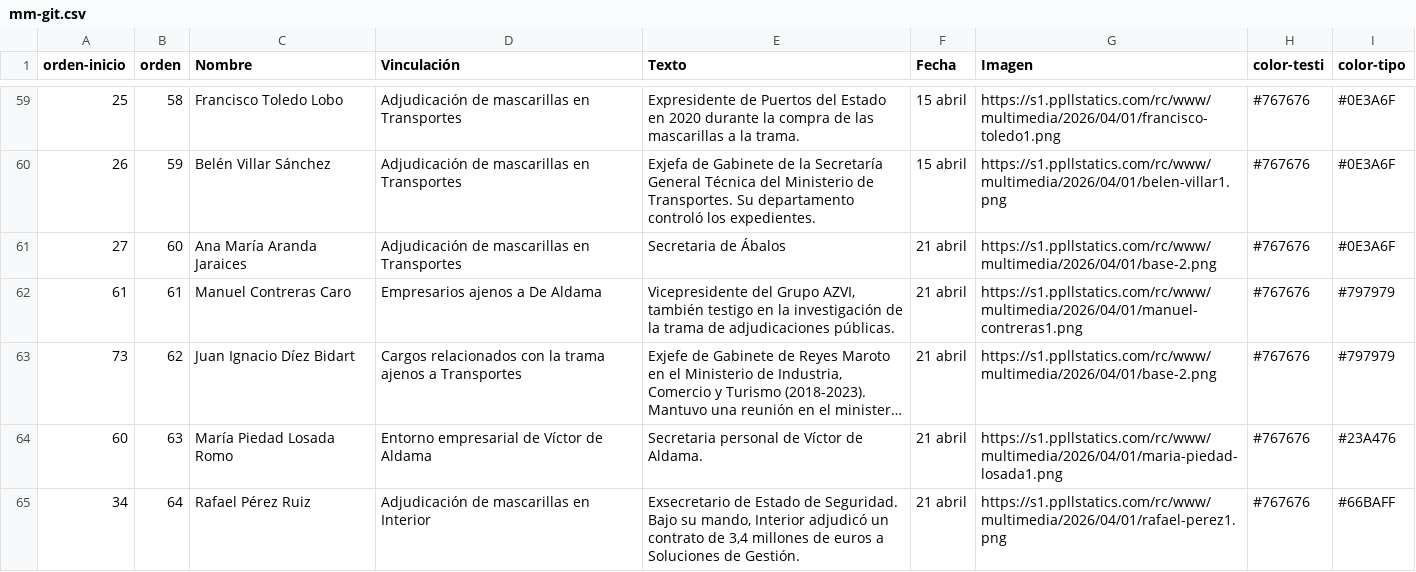
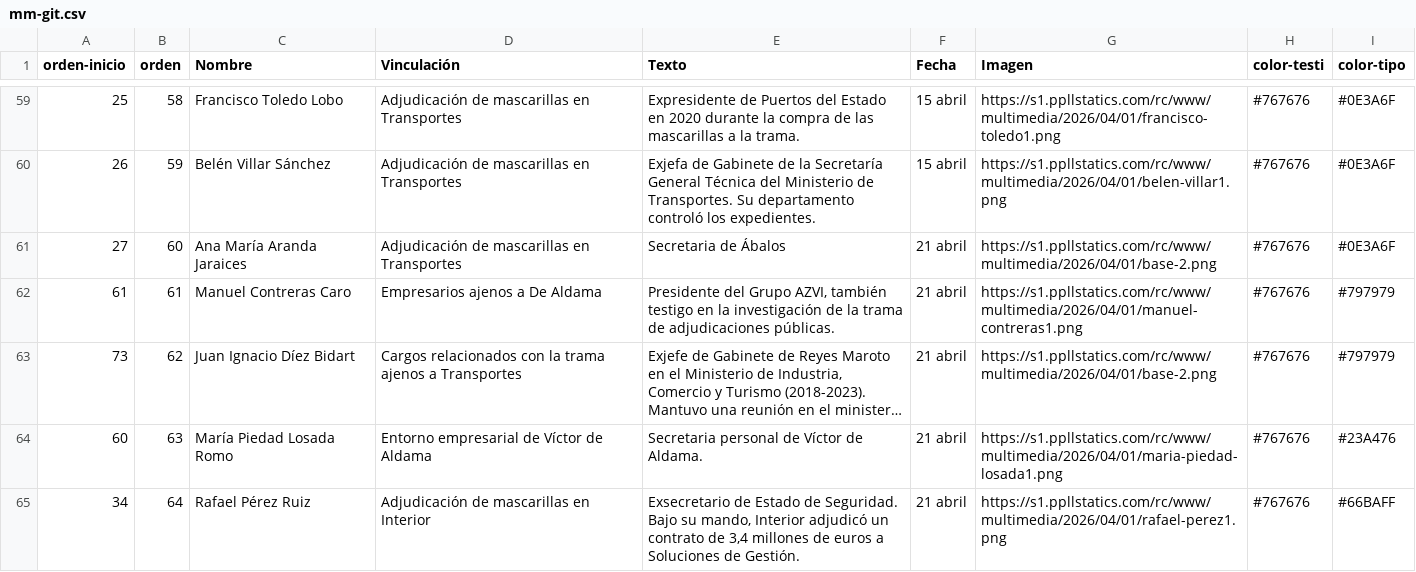
Before and after one commit to Saraibelled/mapas, a CSV file: mm-git.csv, drawn as a sheet; only a part is shown, gaps mark what is left out; long unchanged cells end in …; the diff names each change by its address in the sheet, - before the commit and + after, or states it on an @@ line.

Commit message:
Update mm-git.csv

```diff
--- a/mm-git.csv
+++ b/mm-git.csv
-E62 (Texto): Vicepresidente del Grupo…
+E62 (Texto): Presidente del Grupo…
```
